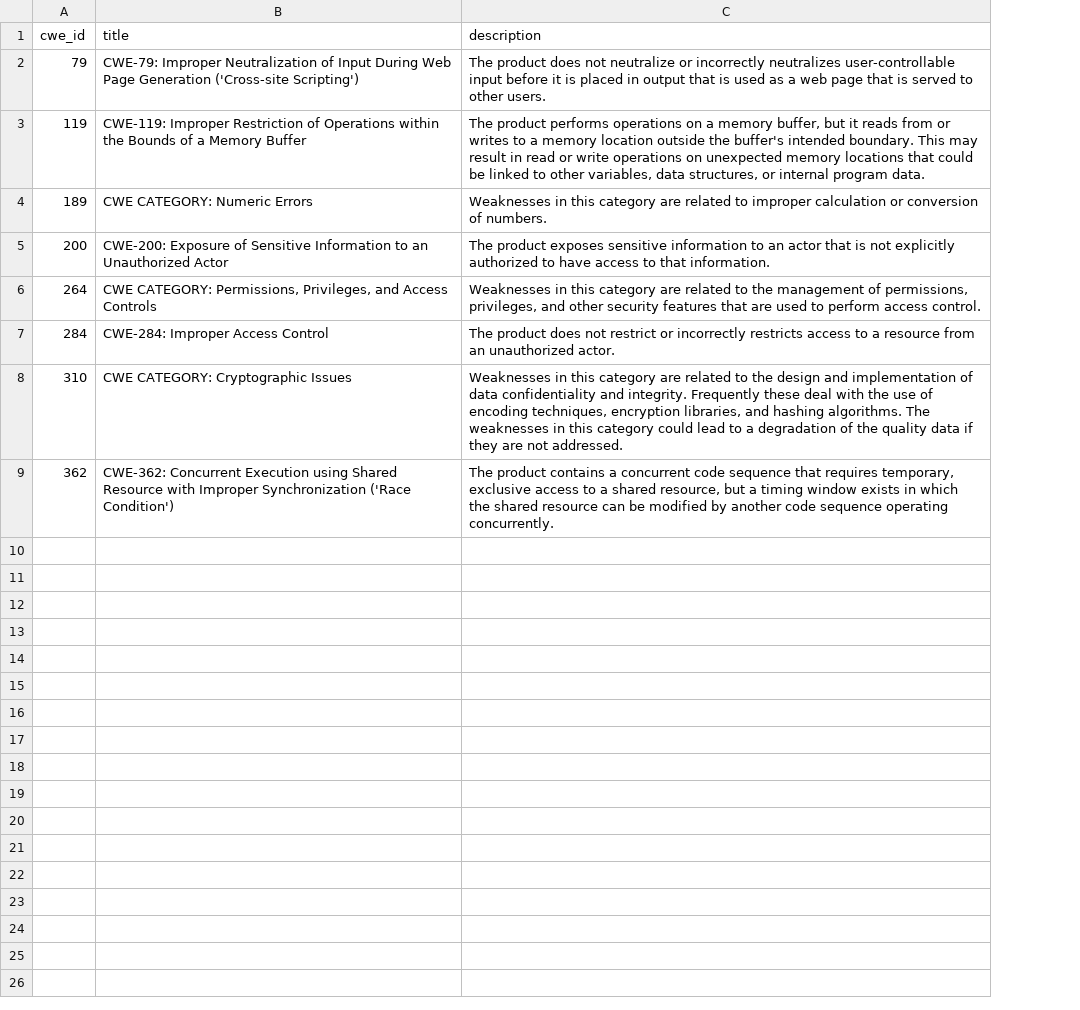
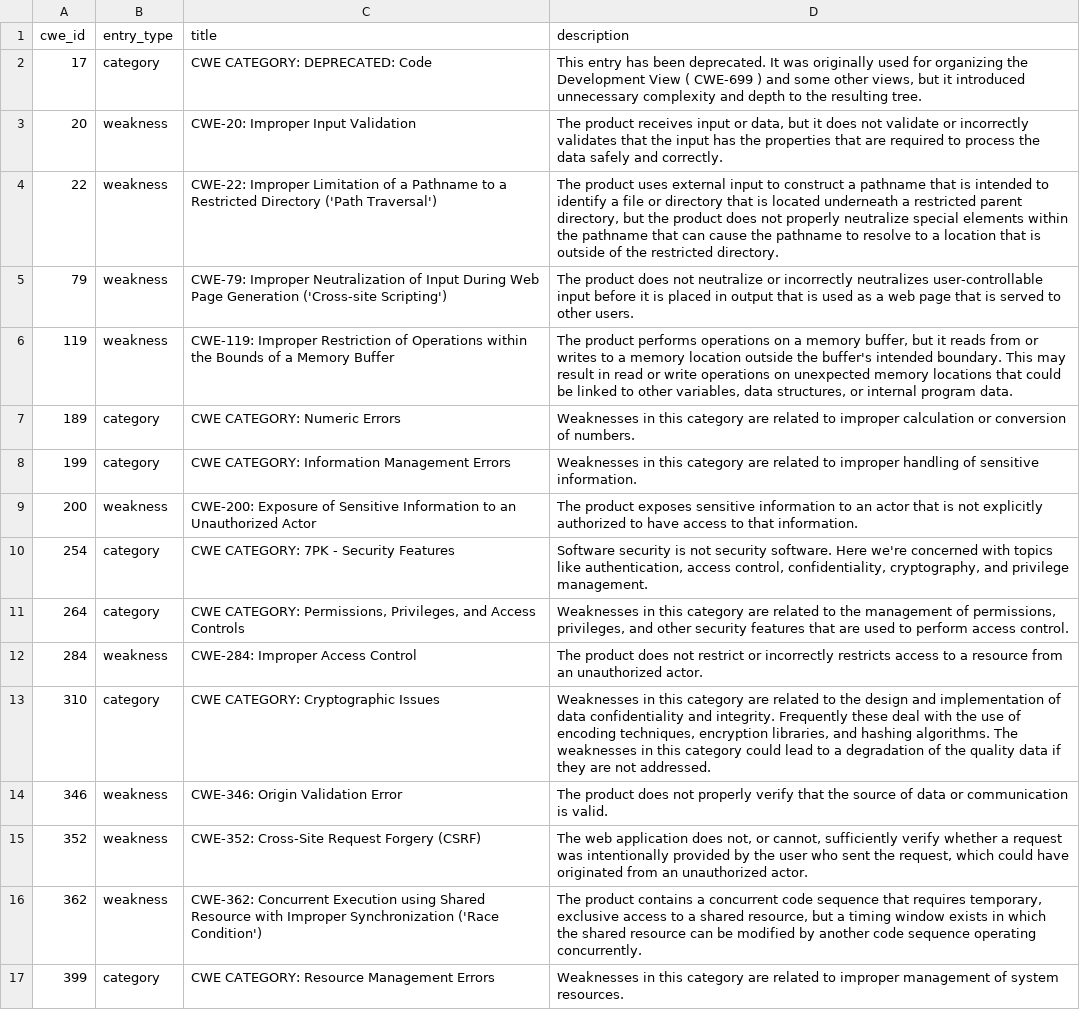
Before and after one commit to krn65/mpvd, a CSV file: cwe_data/firefox_os-cwe_data.csv, drawn as a sheet; addresses are those after the commit; the diff names each change by its address in the sheet, - before the commit and + after, or states it on an @@ line.

```diff
--- a/cwe_data/firefox_os-cwe_data.csv
+++ b/cwe_data/firefox_os-cwe_data.csv
+column B (entry_type), rows 5-7: weakness | weakness | category; row 9: weakness; rows 11-13: category | weakness | category; row 16: weakness
+row 2: 17 | category | CWE CATEGORY: DEPRECATED: Code | This entry has been deprecated. It was originally used for organizing the Development View ( CWE-699 ) and some other views, but it introduced unnecessary complexity and depth to the resulting tree.
+row 3: 20 | weakness | CWE-20: Improper Input Validation | The product receives input or data, but it does not validate or incorrectly validates that the input has the properties that are required to process the data safely and correctly.
+row 4: 22 | weakness | CWE-22: Improper Limitation of a Pathname to a Restricted Directory ('Path Traversal') | The product uses external input to construct a pathname that is intended to identify a file or directory that is located underneath a restricted parent directory, but the product does not properly neutralize special elements within the pathname that can cause the pathname to resolve to a location that is outside of the restricted directory.
+row 8: 199 | category | CWE CATEGORY: Information Management Errors | Weaknesses in this category are related to improper handling of sensitive information.
+row 10: 254 | category | CWE CATEGORY: 7PK - Security Features | Software security is not security software. Here we're concerned with topics like authentication, access control, confidentiality, cryptography, and privilege management.
+row 14: 346 | weakness | CWE-346: Origin Validation Error | The product does not properly verify that the source of data or communication is valid.
+row 15: 352 | weakness | CWE-352: Cross-Site Request Forgery (CSRF) | The web application does not, or cannot, sufficiently verify whether a request was intentionally provided by the user who sent the request, which could have originated from an unauthorized actor.
+row 17: 399 | category | CWE CATEGORY: Resource Management Errors | Weaknesses in this category are related to improper management of system resources.
```
Also changed, not shown: cwe_data/seamonkey-cwe_data.csv, cwe_data/thunderbird_esr-cwe_data.csv, 31 other files.
